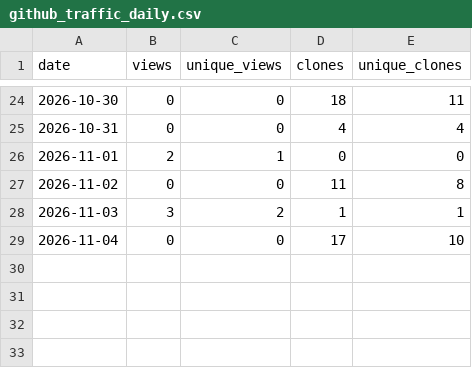
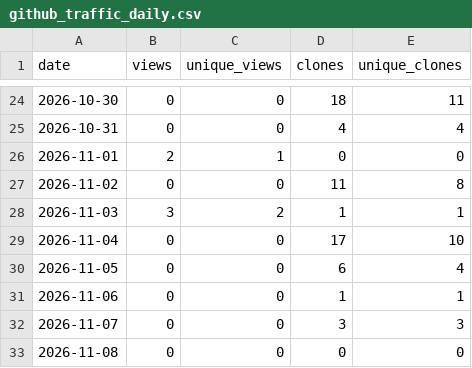
Before and after one commit to akshaysharma1088/pipemend, a CSV file: metrics/github_traffic_daily.csv, drawn as a sheet; only a part is shown, gaps mark what is left out; the diff names each change by its address in the sheet, - before the commit and + after, or states it on an @@ line.

```diff
--- a/metrics/github_traffic_daily.csv
+++ b/metrics/github_traffic_daily.csv
+row 30: 2026-11-05 | 0 | 0 | 6 | 4
+row 31: 2026-11-06 | 0 | 0 | 1 | 1
+row 32: 2026-11-07 | 0 | 0 | 3 | 3
+row 33: 2026-11-08 | 0 | 0 | 0 | 0
```
Also changed, not shown: metrics/github_referrers.csv, metrics/snapshots.csv, 1 other file.
